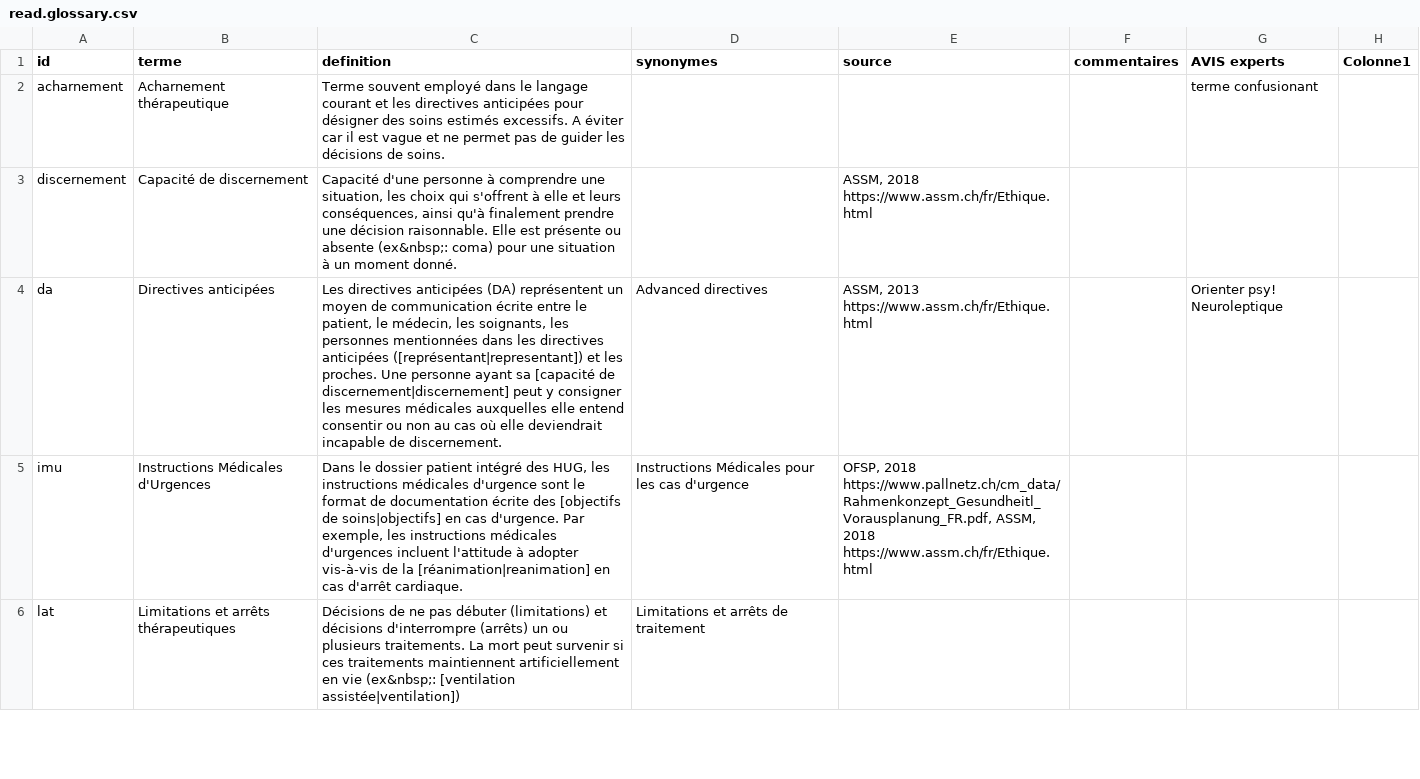
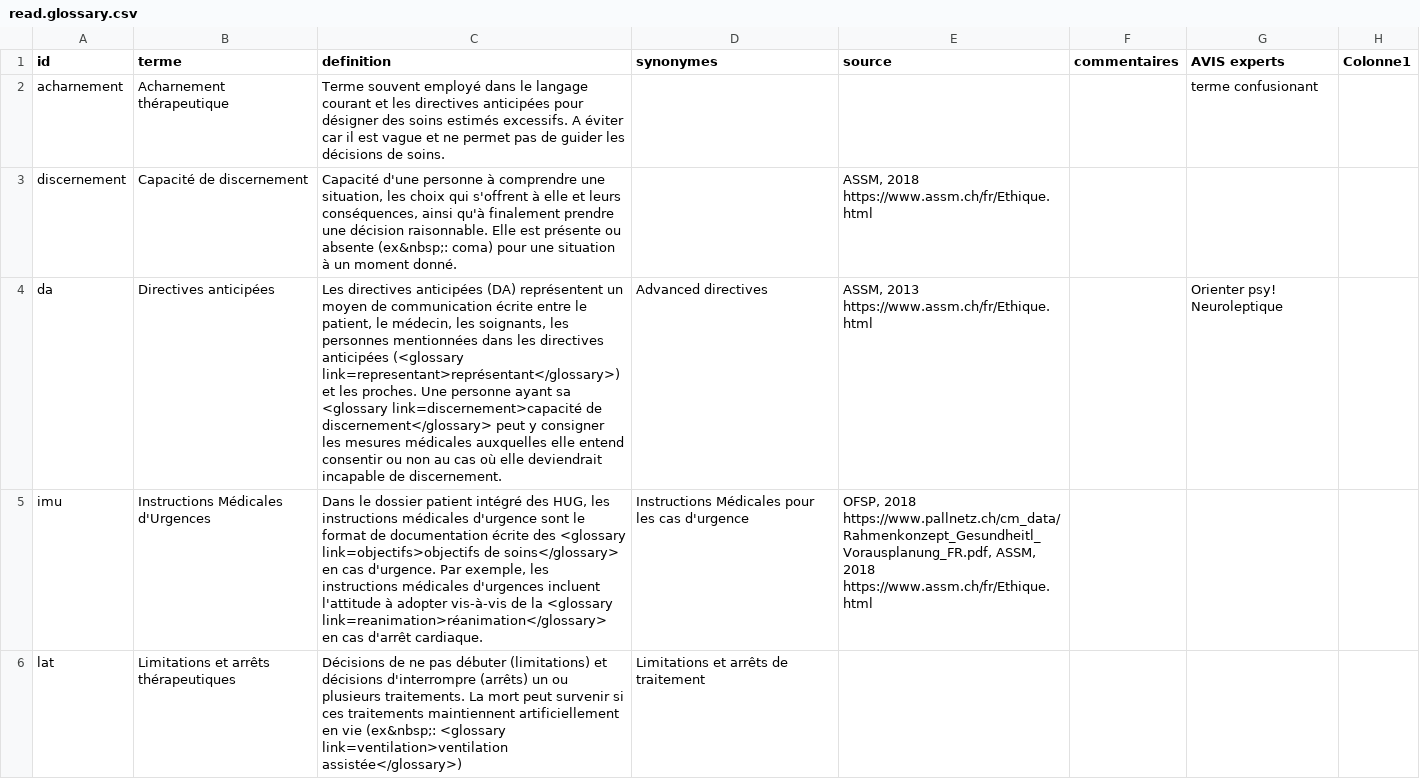
Before and after one commit to pefrobert/accords, a CSV file: src/data/read.glossary.csv, drawn as a sheet; only a part is shown; the diff covers the shown part only.

Commit message:
Introduce glossary Vue component

```diff
--- a/src/data/read.glossary.csv
+++ b/src/data/read.glossary.csv
@@ -3,4 +3,4 @@ acharnement;Acharnement thérapeutique;"Terme souvent employé dans le langage c
 discernement;Capacité de discernement;"Capacité d'une personne à comprendre une situation, les choix qui s'offrent à elle et leurs conséquences, ainsi qu'à finalement prendre une décision raisonnable. Elle est présente ou absente (ex&nbsp;: coma) pour une situation à un moment donné.";;"ASSM, 2018 https://www.assm.ch/fr/Ethique.html ";;;
-da;Directives anticipées;Les directives anticipées (DA) représentent un moyen de communication écrite entre le patient, le médecin, les soignants, les personnes mentionnées dans les directives anticipées ([représentant|representant]) et les proches. Une personne ayant sa [capacité de discernement|discernement] peut y consigner les mesures médicales auxquelles elle entend consentir ou non au cas où elle deviendrait incapable de discernement.;Advanced directives;"ASSM, 2013 https://www.assm.ch/fr/Ethique.html ";;Orienter psy! Neuroleptique;
-imu;Instructions Médicales d'Urgences;"Dans le dossier patient intégré des HUG, les instructions médicales d'urgence sont le format de documentation écrite des [objectifs de soins|objectifs] en cas d'urgence. Par exemple, les instructions médicales d'urgences incluent l'attitude à adopter vis-à-vis de la [réanimation|reanimation] en cas d'arrêt cardiaque.";Instructions Médicales pour les cas d'urgence;"OFSP, 2018 https://www.pallnetz.ch/cm_data/Rahmenkonzept_Gesundheitl_Vorausplanung_FR.pdf, ASSM, 2018 https://www.assm.ch/fr/Ethique.html ";;;
-lat;Limitations et arrêts thérapeutiques;"Décisions de ne pas débuter (limitations) et décisions d'interrompre (arrêts) un ou plusieurs traitements.  La mort peut survenir si ces traitements maintiennent artificiellement en vie (ex&nbsp;: [ventilation assistée|ventilation])";Limitations et arrêts de traitement;;;;
+da;Directives anticipées;Les directives anticipées (DA) représentent un moyen de communication écrite entre le patient, le médecin, les soignants, les personnes mentionnées dans les directives anticipées (<glossary link=representant>représentant</glossary>) et les proches. Une personne ayant sa <glossary link=discernement>capacité de discernement</glossary> peut y consigner les mesures médicales auxquelles elle entend consentir ou non au cas où elle deviendrait incapable de discernement.;Advanced directives;"ASSM, 2013 https://www.assm.ch/fr/Ethique.html ";;Orienter psy! Neuroleptique;
+imu;Instructions Médicales d'Urgences;"Dans le dossier patient intégré des HUG, les instructions médicales d'urgence sont le format de documentation écrite des <glossary link=objectifs>objectifs de soins</glossary> en cas d'urgence. Par exemple, les instructions médicales d'urgences incluent l'attitude à adopter vis-à-vis de la <glossary link=reanimation>réanimation</glossary> en cas d'arrêt cardiaque.";Instructions Médicales pour les cas d'urgence;"OFSP, 2018 https://www.pallnetz.ch/cm_data/Rahmenkonzept_Gesundheitl_Vorausplanung_FR.pdf, ASSM, 2018 https://www.assm.ch/fr/Ethique.html ";;;
+lat;Limitations et arrêts thérapeutiques;"Décisions de ne pas débuter (limitations) et décisions d'interrompre (arrêts) un ou plusieurs traitements.  La mort peut survenir si ces traitements maintiennent artificiellement en vie (ex&nbsp;: <glossary link=ventilation>ventilation assistée</glossary>)";Limitations et arrêts de traitement;;;;
```
Also changed, not shown: 6 edited cells elsewhere in this file, src/data/read.vecu.csv, src/data/talk.art.csv, 7 other files.
